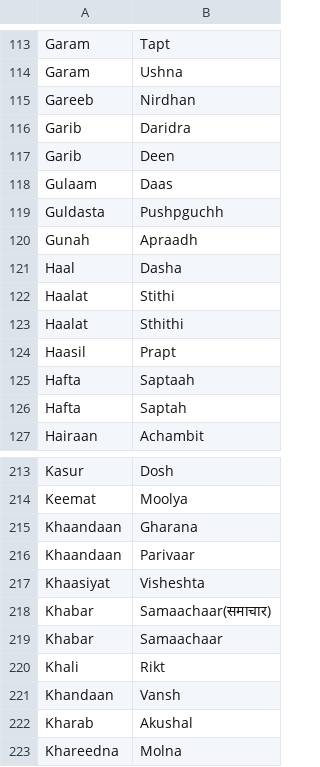
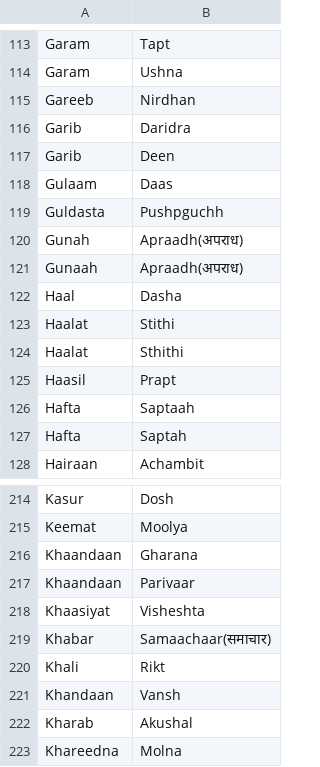
Before and after one commit to rishabh-modi2/vishuddha, a CSV file: src/data/Hindi.csv, drawn as a sheet; only a part is shown, gaps mark what is left out.

Commit message:
Update Hindi.csv

```diff
--- a/src/data/Hindi.csv
+++ b/src/data/Hindi.csv
@@ -119,3 +119,4 @@ Gulaam,Daas
 Guldasta,Pushpguchh
-Gunah,Apraadh
+Gunah,Apraadh(अपराध)
+Gunaah,Apraadh(अपराध)
 Haal,Dasha
@@ -218,3 +219,2 @@ Khaasiyat,Visheshta
 Khabar,Samaachaar(समाचार)
-Khabar,Samaachaar
 Khali,Rikt
```
